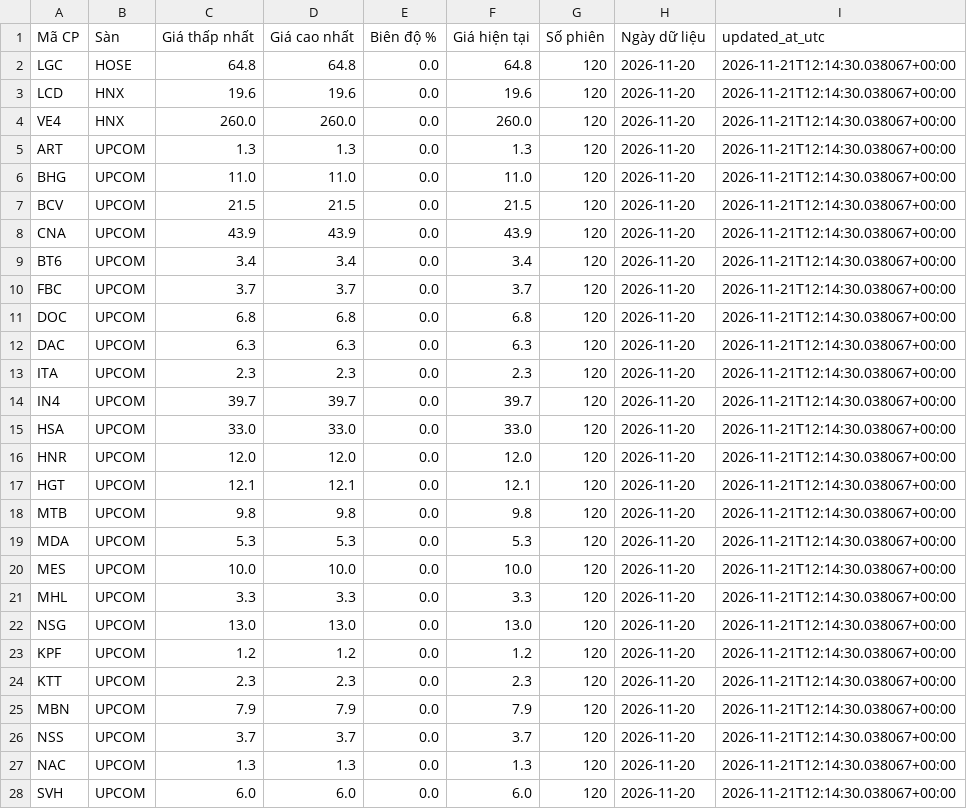
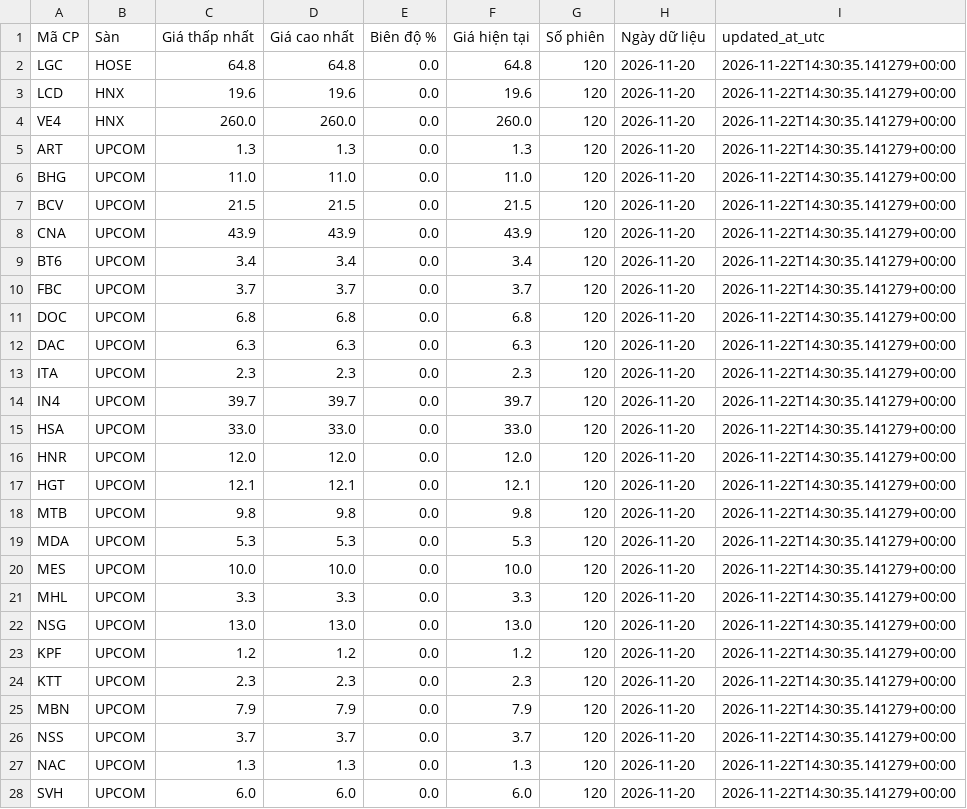
Before and after one commit to luchuuthanh/StockLab, a CSV file: stocklab_sideways_120.csv, drawn as a sheet; only a part is shown; the diff covers the shown part only.

```diff
--- a/stocklab_sideways_120.csv
+++ b/stocklab_sideways_120.csv
@@ -1,28 +1,28 @@
 Mã CP,Sàn,Giá thấp nhất,Giá cao nhất,Biên độ %,Giá hiện tại,Số phiên,Ngày dữ liệu,updated_at_utc
-LGC,HOSE,64.8,64.8,0.0,64.8,120,2026-11-20,2026-11-21T12:14:30.038067+00:00
-LCD,HNX,19.6,19.6,0.0,19.6,120,2026-11-20,2026-11-21T12:14:30.038067+00:00
-VE4,HNX,260.0,260.0,0.0,260.0,120,2026-11-20,2026-11-21T12:14:30.038067+00:00
-ART,UPCOM,1.3,1.3,0.0,1.3,120,2026-11-20,2026-11-21T12:14:30.038067+00:00
-BHG,UPCOM,11.0,11.0,0.0,11.0,120,2026-11-20,2026-11-21T12:14:30.038067+00:00
-BCV,UPCOM,21.5,21.5,0.0,21.5,120,2026-11-20,2026-11-21T12:14:30.038067+00:00
-CNA,UPCOM,43.9,43.9,0.0,43.9,120,2026-11-20,2026-11-21T12:14:30.038067+00:00
-BT6,UPCOM,3.4,3.4,0.0,3.4,120,2026-11-20,2026-11-21T12:14:30.038067+00:00
-FBC,UPCOM,3.7,3.7,0.0,3.7,120,2026-11-20,2026-11-21T12:14:30.038067+00:00
-DOC,UPCOM,6.8,6.8,0.0,6.8,120,2026-11-20,2026-11-21T12:14:30.038067+00:00
-DAC,UPCOM,6.3,6.3,0.0,6.3,120,2026-11-20,2026-11-21T12:14:30.038067+00:00
-ITA,UPCOM,2.3,2.3,0.0,2.3,120,2026-11-20,2026-11-21T12:14:30.038067+00:00
-IN4,UPCOM,39.7,39.7,0.0,39.7,120,2026-11-20,2026-11-21T12:14:30.038067+00:00
-HSA,UPCOM,33.0,33.0,0.0,33.0,120,2026-11-20,2026-11-21T12:14:30.038067+00:00
-HNR,UPCOM,12.0,12.0,0.0,12.0,120,2026-11-20,2026-11-21T12:14:30.038067+00:00
-HGT,UPCOM,12.1,12.1,0.0,12.1,120,2026-11-20,2026-11-21T12:14:30.038067+00:00
-MTB,UPCOM,9.8,9.8,0.0,9.8,120,2026-11-20,2026-11-21T12:14:30.038067+00:00
-MDA,UPCOM,5.3,5.3,0.0,5.3,120,2026-11-20,2026-11-21T12:14:30.038067+00:00
-MES,UPCOM,10.0,10.0,0.0,10.0,120,2026-11-20,2026-11-21T12:14:30.038067+00:00
-MHL,UPCOM,3.3,3.3,0.0,3.3,120,2026-11-20,2026-11-21T12:14:30.038067+00:00
-NSG,UPCOM,13.0,13.0,0.0,13.0,120,2026-11-20,2026-11-21T12:14:30.038067+00:00
-KPF,UPCOM,1.2,1.2,0.0,1.2,120,2026-11-20,2026-11-21T12:14:30.038067+00:00
-KTT,UPCOM,2.3,2.3,0.0,2.3,120,2026-11-20,2026-11-21T12:14:30.038067+00:00
-MBN,UPCOM,7.9,7.9,0.0,7.9,120,2026-11-20,2026-11-21T12:14:30.038067+00:00
-NSS,UPCOM,3.7,3.7,0.0,3.7,120,2026-11-20,2026-11-21T12:14:30.038067+00:00
-NAC,UPCOM,1.3,1.3,0.0,1.3,120,2026-11-20,2026-11-21T12:14:30.038067+00:00
-SVH,UPCOM,6.0,6.0,0.0,6.0,120,2026-11-20,2026-11-21T12:14:30.038067+00:00
+LGC,HOSE,64.8,64.8,0.0,64.8,120,2026-11-20,2026-11-22T14:30:35.141279+00:00
+LCD,HNX,19.6,19.6,0.0,19.6,120,2026-11-20,2026-11-22T14:30:35.141279+00:00
+VE4,HNX,260.0,260.0,0.0,260.0,120,2026-11-20,2026-11-22T14:30:35.141279+00:00
+ART,UPCOM,1.3,1.3,0.0,1.3,120,2026-11-20,2026-11-22T14:30:35.141279+00:00
+BHG,UPCOM,11.0,11.0,0.0,11.0,120,2026-11-20,2026-11-22T14:30:35.141279+00:00
+BCV,UPCOM,21.5,21.5,0.0,21.5,120,2026-11-20,2026-11-22T14:30:35.141279+00:00
+CNA,UPCOM,43.9,43.9,0.0,43.9,120,2026-11-20,2026-11-22T14:30:35.141279+00:00
+BT6,UPCOM,3.4,3.4,0.0,3.4,120,2026-11-20,2026-11-22T14:30:35.141279+00:00
+FBC,UPCOM,3.7,3.7,0.0,3.7,120,2026-11-20,2026-11-22T14:30:35.141279+00:00
+DOC,UPCOM,6.8,6.8,0.0,6.8,120,2026-11-20,2026-11-22T14:30:35.141279+00:00
+DAC,UPCOM,6.3,6.3,0.0,6.3,120,2026-11-20,2026-11-22T14:30:35.141279+00:00
+ITA,UPCOM,2.3,2.3,0.0,2.3,120,2026-11-20,2026-11-22T14:30:35.141279+00:00
+IN4,UPCOM,39.7,39.7,0.0,39.7,120,2026-11-20,2026-11-22T14:30:35.141279+00:00
+HSA,UPCOM,33.0,33.0,0.0,33.0,120,2026-11-20,2026-11-22T14:30:35.141279+00:00
+HNR,UPCOM,12.0,12.0,0.0,12.0,120,2026-11-20,2026-11-22T14:30:35.141279+00:00
+HGT,UPCOM,12.1,12.1,0.0,12.1,120,2026-11-20,2026-11-22T14:30:35.141279+00:00
+MTB,UPCOM,9.8,9.8,0.0,9.8,120,2026-11-20,2026-11-22T14:30:35.141279+00:00
+MDA,UPCOM,5.3,5.3,0.0,5.3,120,2026-11-20,2026-11-22T14:30:35.141279+00:00
+MES,UPCOM,10.0,10.0,0.0,10.0,120,2026-11-20,2026-11-22T14:30:35.141279+00:00
+MHL,UPCOM,3.3,3.3,0.0,3.3,120,2026-11-20,2026-11-22T14:30:35.141279+00:00
+NSG,UPCOM,13.0,13.0,0.0,13.0,120,2026-11-20,2026-11-22T14:30:35.141279+00:00
+KPF,UPCOM,1.2,1.2,0.0,1.2,120,2026-11-20,2026-11-22T14:30:35.141279+00:00
+KTT,UPCOM,2.3,2.3,0.0,2.3,120,2026-11-20,2026-11-22T14:30:35.141279+00:00
+MBN,UPCOM,7.9,7.9,0.0,7.9,120,2026-11-20,2026-11-22T14:30:35.141279+00:00
+NSS,UPCOM,3.7,3.7,0.0,3.7,120,2026-11-20,2026-11-22T14:30:35.141279+00:00
+NAC,UPCOM,1.3,1.3,0.0,1.3,120,2026-11-20,2026-11-22T14:30:35.141279+00:00
+SVH,UPCOM,6.0,6.0,0.0,6.0,120,2026-11-20,2026-11-22T14:30:35.141279+00:00
```
Also changed, not shown: 26 edited cells elsewhere in this file, stocklab_sideways_60.csv, 1 other file.
